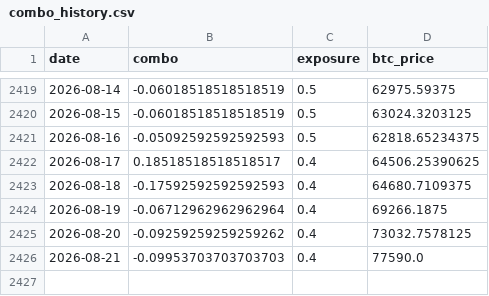
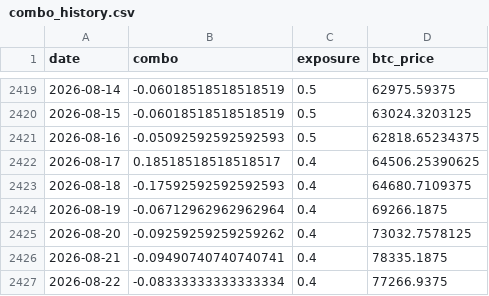
Before and after one commit to DarkoIOSG/d10-strategy, a CSV file: data/combo_history.csv, drawn as a sheet; only a part is shown, gaps mark what is left out.

```diff
--- a/data/combo_history.csv
+++ b/data/combo_history.csv
@@ -2425,2 +2425,3 @@ date,combo,exposure,btc_price
 2026-08-20,-0.09259259259259262,0.4,73032.7578125
-2026-08-21,-0.09953703703703703,0.4,77590.0
+2026-08-21,-0.09490740740740741,0.4,78335.1875
+2026-08-22,-0.08333333333333334,0.4,77266.9375
```
Also changed, not shown: 2 other files.
